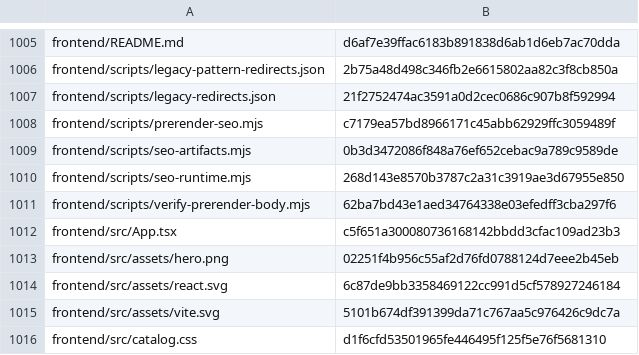
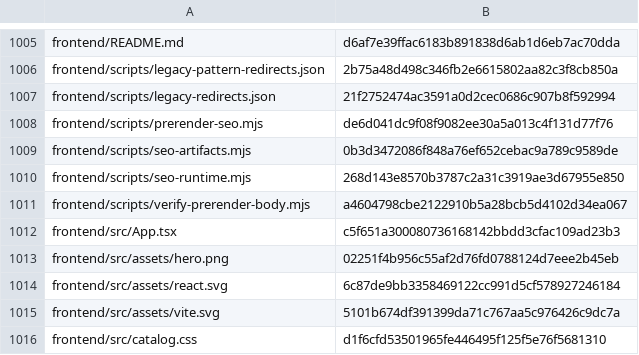
Before and after one commit to vstoilsky-svg/rik-site, a CSV file: MANIFEST.csv, drawn as a sheet; only a part is shown, gaps mark what is left out.

```diff
--- a/MANIFEST.csv
+++ b/MANIFEST.csv
@@ -1007,6 +1007,6 @@
 "frontend/scripts/legacy-redirects.json","21f2752474ac3591a0d2cec0686c907b8f592994"
-"frontend/scripts/prerender-seo.mjs","c7179ea57bd8966171c45abb62929ffc3059489f"
+"frontend/scripts/prerender-seo.mjs","de6d041dc9f08f9082ee30a5a013c4f131d77f76"
 "frontend/scripts/seo-artifacts.mjs","0b3d3472086f848a76ef652cebac9a789c9589de"
 "frontend/scripts/seo-runtime.mjs","268d143e8570b3787c2a31c3919ae3d67955e850"
-"frontend/scripts/verify-prerender-body.mjs","62ba7bd43e1aed34764338e03efedff3cba297f6"
+"frontend/scripts/verify-prerender-body.mjs","a4604798cbe2122910b5a28bcb5d4102d34ea067"
 "frontend/src/App.tsx","c5f651a300080736168142bbdd3cfac109ad23b3"
```
Also changed, not shown: 2 other files.
